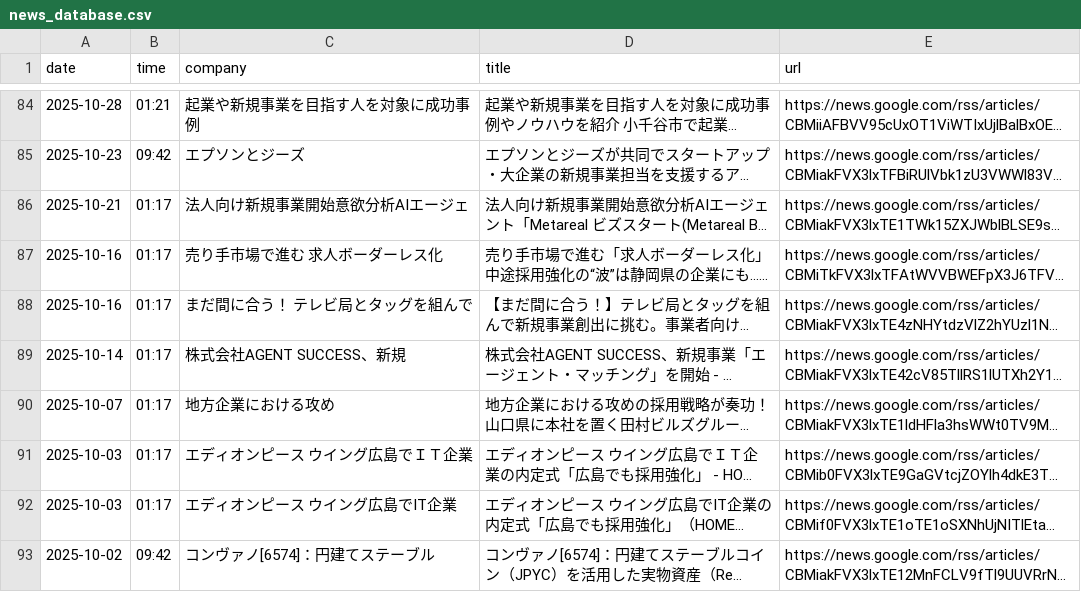
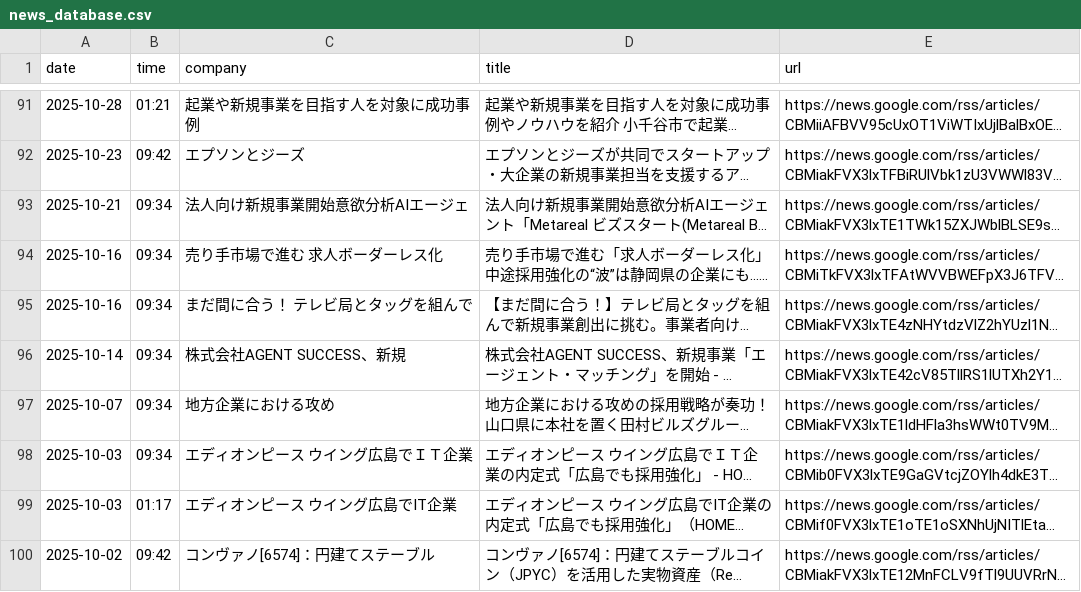
Before and after one commit to r-shirakawa0829/tob-news-app, a CSV file: news_database.csv, drawn as a sheet; only a part is shown, gaps mark what is left out; long unchanged cells end in …; addresses are those after the commit; the diff covers the shown part only; the diff names each change by its address in the sheet, - before the commit and + after, or states it on an @@ line.

```diff
--- a/news_database.csv
+++ b/news_database.csv
-B93:B98 (time): 01:17
+B93:B98 (time): 09:34
```
Also changed, not shown: 11 added rows, 3 removed rows and 90 edited cells elsewhere in this file.
